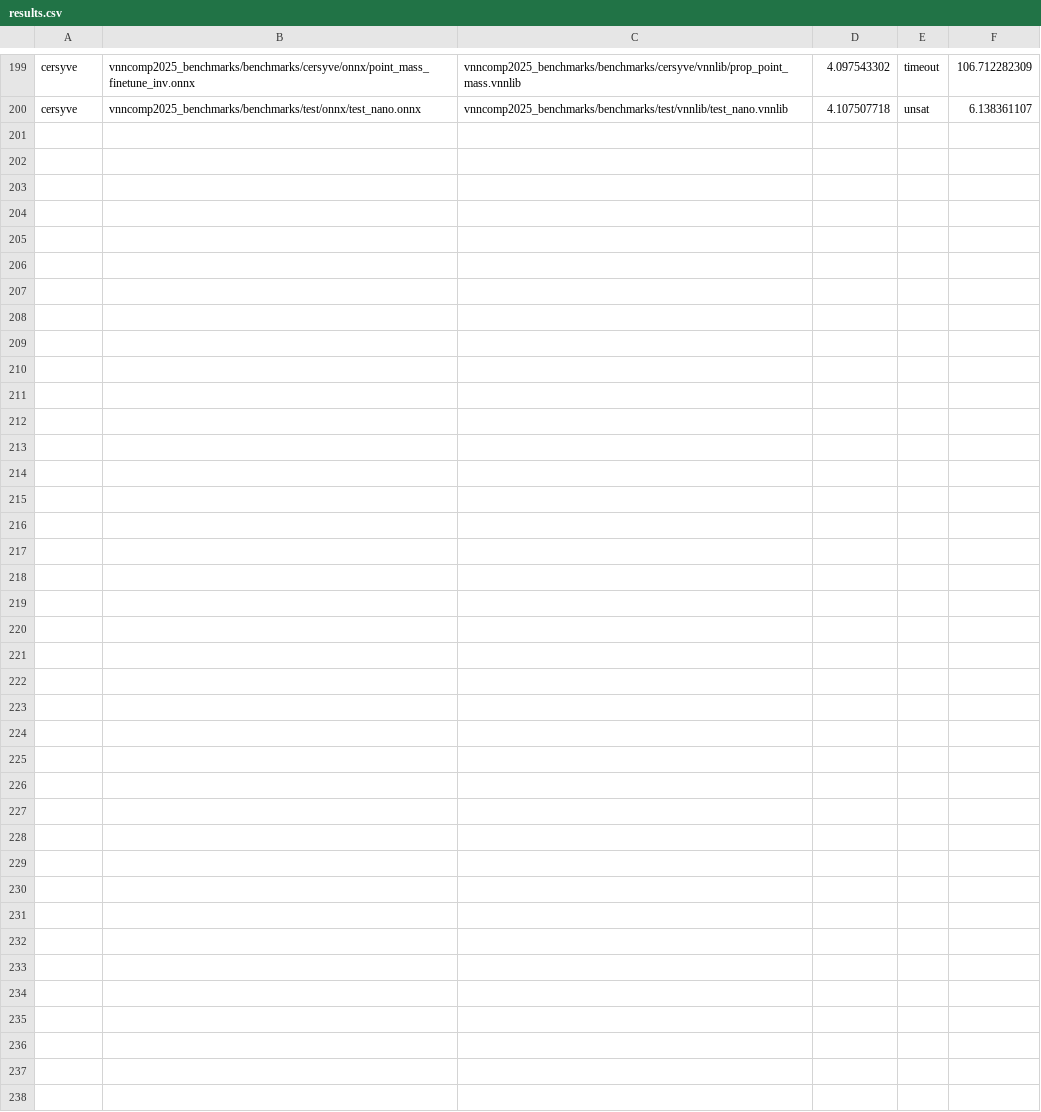
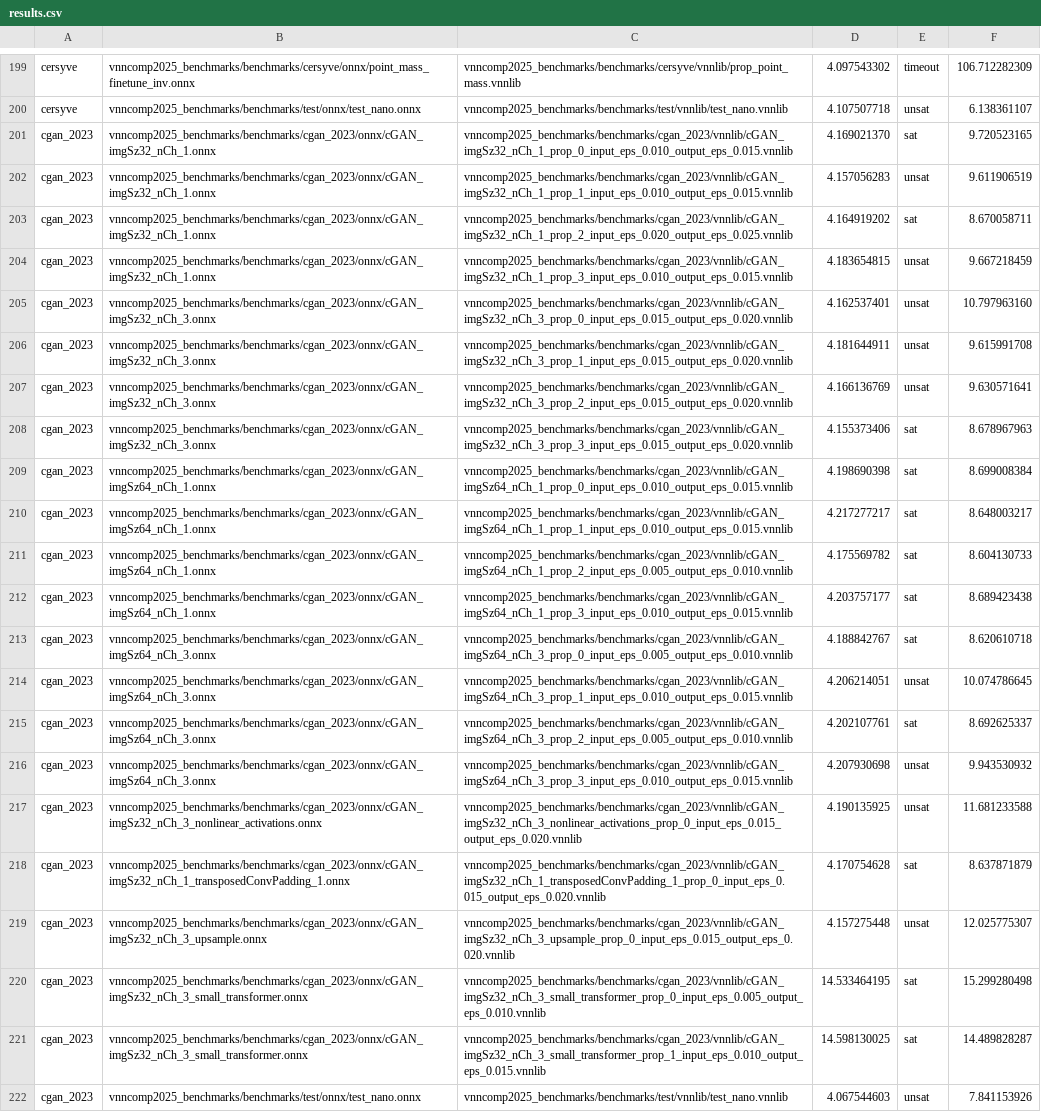
Before and after one commit to VNN-COMP/vnncomp2025_results, a CSV file: pyrat/results.csv, drawn as a sheet; only a part is shown, gaps mark what is left out; the diff names each change by its address in the sheet, - before the commit and + after, or states it on an @@ line.

Commit message:
Added results for pyrat on 2025_cgan_2023

```diff
--- a/pyrat/results.csv
+++ b/pyrat/results.csv
+row 201: cgan_2023 | vnncomp2025_benchmarks/benchmarks/cgan_2023/onnx/cGAN_imgSz32_nCh_1.onnx | vnncomp2025_benchmarks/benchmarks/cgan_2023/vnnlib/cGAN_imgSz32_nCh_1_prop_0_input_eps_0.010_output_eps_0.015.vnnlib | 4.169021370 | sat | 9.720523165
+row 202: cgan_2023 | vnncomp2025_benchmarks/benchmarks/cgan_2023/onnx/cGAN_imgSz32_nCh_1.onnx | vnncomp2025_benchmarks/benchmarks/cgan_2023/vnnlib/cGAN_imgSz32_nCh_1_prop_1_input_eps_0.010_output_eps_0.015.vnnlib | 4.157056283 | unsat | 9.611906519
+row 203: cgan_2023 | vnncomp2025_benchmarks/benchmarks/cgan_2023/onnx/cGAN_imgSz32_nCh_1.onnx | vnncomp2025_benchmarks/benchmarks/cgan_2023/vnnlib/cGAN_imgSz32_nCh_1_prop_2_input_eps_0.020_output_eps_0.025.vnnlib | 4.164919202 | sat | 8.670058711
+row 204: cgan_2023 | vnncomp2025_benchmarks/benchmarks/cgan_2023/onnx/cGAN_imgSz32_nCh_1.onnx | vnncomp2025_benchmarks/benchmarks/cgan_2023/vnnlib/cGAN_imgSz32_nCh_1_prop_3_input_eps_0.010_output_eps_0.015.vnnlib | 4.183654815 | unsat | 9.667218459
+row 205: cgan_2023 | vnncomp2025_benchmarks/benchmarks/cgan_2023/onnx/cGAN_imgSz32_nCh_3.onnx | vnncomp2025_benchmarks/benchmarks/cgan_2023/vnnlib/cGAN_imgSz32_nCh_3_prop_0_input_eps_0.015_output_eps_0.020.vnnlib | 4.162537401 | unsat | 10.797963160
+row 206: cgan_2023 | vnncomp2025_benchmarks/benchmarks/cgan_2023/onnx/cGAN_imgSz32_nCh_3.onnx | vnncomp2025_benchmarks/benchmarks/cgan_2023/vnnlib/cGAN_imgSz32_nCh_3_prop_1_input_eps_0.015_output_eps_0.020.vnnlib | 4.181644911 | unsat | 9.615991708
+row 207: cgan_2023 | vnncomp2025_benchmarks/benchmarks/cgan_2023/onnx/cGAN_imgSz32_nCh_3.onnx | vnncomp2025_benchmarks/benchmarks/cgan_2023/vnnlib/cGAN_imgSz32_nCh_3_prop_2_input_eps_0.015_output_eps_0.020.vnnlib | 4.166136769 | unsat | 9.630571641
+row 208: cgan_2023 | vnncomp2025_benchmarks/benchmarks/cgan_2023/onnx/cGAN_imgSz32_nCh_3.onnx | vnncomp2025_benchmarks/benchmarks/cgan_2023/vnnlib/cGAN_imgSz32_nCh_3_prop_3_input_eps_0.015_output_eps_0.020.vnnlib | 4.155373406 | sat | 8.678967963
+row 209: cgan_2023 | vnncomp2025_benchmarks/benchmarks/cgan_2023/onnx/cGAN_imgSz64_nCh_1.onnx | vnncomp2025_benchmarks/benchmarks/cgan_2023/vnnlib/cGAN_imgSz64_nCh_1_prop_0_input_eps_0.010_output_eps_0.015.vnnlib | 4.198690398 | sat | 8.699008384
+row 210: cgan_2023 | vnncomp2025_benchmarks/benchmarks/cgan_2023/onnx/cGAN_imgSz64_nCh_1.onnx | vnncomp2025_benchmarks/benchmarks/cgan_2023/vnnlib/cGAN_imgSz64_nCh_1_prop_1_input_eps_0.010_output_eps_0.015.vnnlib | 4.217277217 | sat | 8.648003217
+row 211: cgan_2023 | vnncomp2025_benchmarks/benchmarks/cgan_2023/onnx/cGAN_imgSz64_nCh_1.onnx | vnncomp2025_benchmarks/benchmarks/cgan_2023/vnnlib/cGAN_imgSz64_nCh_1_prop_2_input_eps_0.005_output_eps_0.010.vnnlib | 4.175569782 | sat | 8.604130733
+row 212: cgan_2023 | vnncomp2025_benchmarks/benchmarks/cgan_2023/onnx/cGAN_imgSz64_nCh_1.onnx | vnncomp2025_benchmarks/benchmarks/cgan_2023/vnnlib/cGAN_imgSz64_nCh_1_prop_3_input_eps_0.010_output_eps_0.015.vnnlib | 4.203757177 | sat | 8.689423438
+row 213: cgan_2023 | vnncomp2025_benchmarks/benchmarks/cgan_2023/onnx/cGAN_imgSz64_nCh_3.onnx | vnncomp2025_benchmarks/benchmarks/cgan_2023/vnnlib/cGAN_imgSz64_nCh_3_prop_0_input_eps_0.005_output_eps_0.010.vnnlib | 4.188842767 | sat | 8.620610718
+row 214: cgan_2023 | vnncomp2025_benchmarks/benchmarks/cgan_2023/onnx/cGAN_imgSz64_nCh_3.onnx | vnncomp2025_benchmarks/benchmarks/cgan_2023/vnnlib/cGAN_imgSz64_nCh_3_prop_1_input_eps_0.010_output_eps_0.015.vnnlib | 4.206214051 | unsat | 10.074786645
+row 215: cgan_2023 | vnncomp2025_benchmarks/benchmarks/cgan_2023/onnx/cGAN_imgSz64_nCh_3.onnx | vnncomp2025_benchmarks/benchmarks/cgan_2023/vnnlib/cGAN_imgSz64_nCh_3_prop_2_input_eps_0.005_output_eps_0.010.vnnlib | 4.202107761 | sat | 8.692625337
+row 216: cgan_2023 | vnncomp2025_benchmarks/benchmarks/cgan_2023/onnx/cGAN_imgSz64_nCh_3.onnx | vnncomp2025_benchmarks/benchmarks/cgan_2023/vnnlib/cGAN_imgSz64_nCh_3_prop_3_input_eps_0.010_output_eps_0.015.vnnlib | 4.207930698 | unsat | 9.943530932
+row 217: cgan_2023 | vnncomp2025_benchmarks/benchmarks/cgan_2023/onnx/cGAN_imgSz32_nCh_3_nonlinear_activations.onnx | vnncomp2025_benchmarks/benchmarks/cgan_2023/vnnlib/cGAN_imgSz32_nCh_3_nonlinear_activations_prop_0_input_eps_0.015_output_eps_0.020.vnnlib | 4.190135925 | unsat | 11.681233588
+row 218: cgan_2023 | vnncomp2025_benchmarks/benchmarks/cgan_2023/onnx/cGAN_imgSz32_nCh_1_transposedConvPadding_1.onnx | vnncomp2025_benchmarks/benchmarks/cgan_2023/vnnlib/cGAN_imgSz32_nCh_1_transposedConvPadding_1_prop_0_input_eps_0.015_output_eps_0.020.vnnlib | 4.170754628 | sat | 8.637871879
+row 219: cgan_2023 | vnncomp2025_benchmarks/benchmarks/cgan_2023/onnx/cGAN_imgSz32_nCh_3_upsample.onnx | vnncomp2025_benchmarks/benchmarks/cgan_2023/vnnlib/cGAN_imgSz32_nCh_3_upsample_prop_0_input_eps_0.015_output_eps_0.020.vnnlib | 4.157275448 | unsat | 12.025775307
+row 220: cgan_2023 | vnncomp2025_benchmarks/benchmarks/cgan_2023/onnx/cGAN_imgSz32_nCh_3_small_transformer.onnx | vnncomp2025_benchmarks/benchmarks/cgan_2023/vnnlib/cGAN_imgSz32_nCh_3_small_transformer_prop_0_input_eps_0.005_output_eps_0.010.vnnlib | 14.533464195 | sat | 15.299280498
+row 221: cgan_2023 | vnncomp2025_benchmarks/benchmarks/cgan_2023/onnx/cGAN_imgSz32_nCh_3_small_transformer.onnx | vnncomp2025_benchmarks/benchmarks/cgan_2023/vnnlib/cGAN_imgSz32_nCh_3_small_transformer_prop_1_input_eps_0.010_output_eps_0.015.vnnlib | 14.598130025 | sat | 14.489828287
+row 222: cgan_2023 | vnncomp2025_benchmarks/benchmarks/test/onnx/test_nano.onnx | vnncomp2025_benchmarks/benchmarks/test/vnnlib/test_nano.vnnlib | 4.067544603 | unsat | 7.841153926
```
Also changed, not shown: 14 other files.
